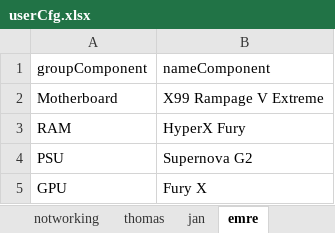
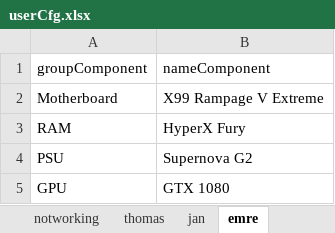
Before and after one commit to eFFecTM/PCBuilderTool, an Excel workbook: userCfg.xlsx, sheet emre, drawn as a sheet; values as stored, in another font and other column widths than the file's, no borders; the diff names each change by its address in the sheet, - before the commit and + after, or states it on an @@ line.

```diff
--- a/userCfg.xlsx (sheet emre)
+++ b/userCfg.xlsx (sheet emre)
-B5 (nameComponent): Fury X
+B5 (nameComponent): GTX 1080
```
Also changed, not shown: Catalogue.xlsx, 7 other files.
